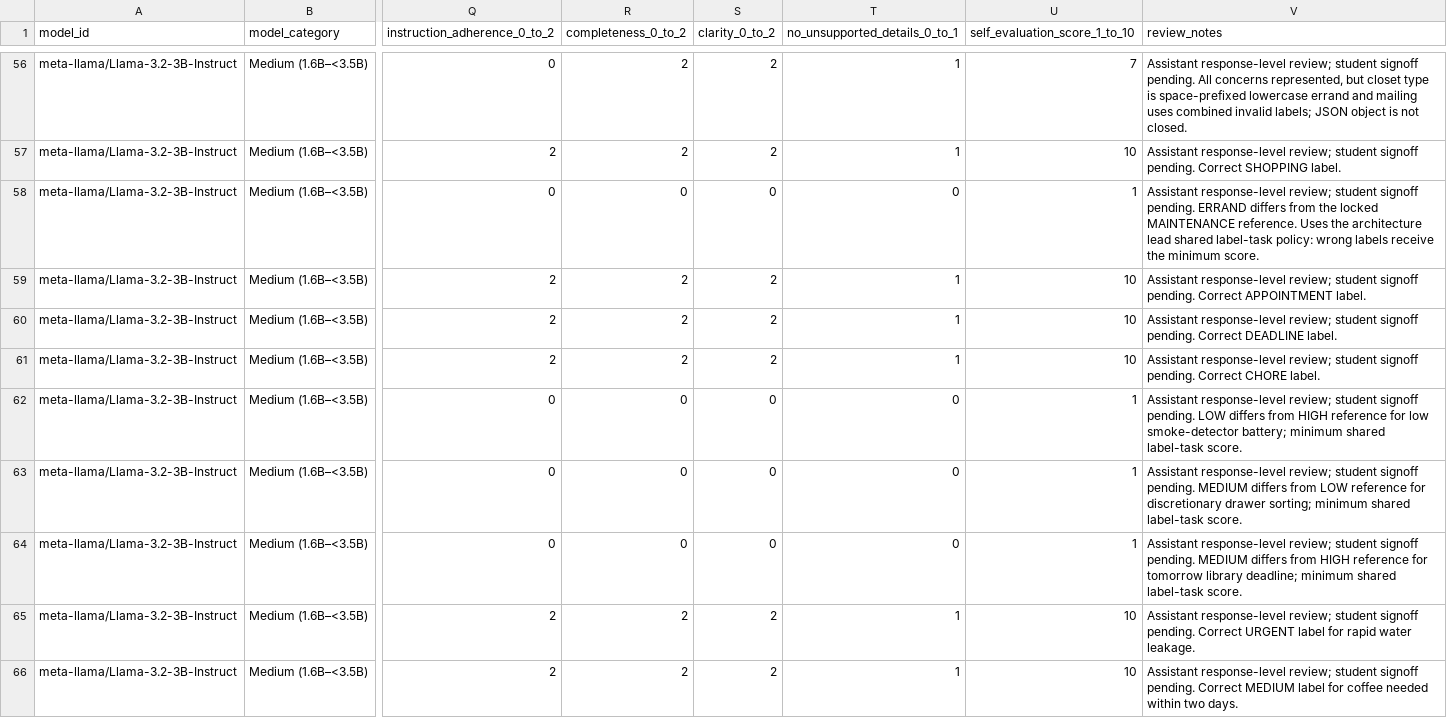
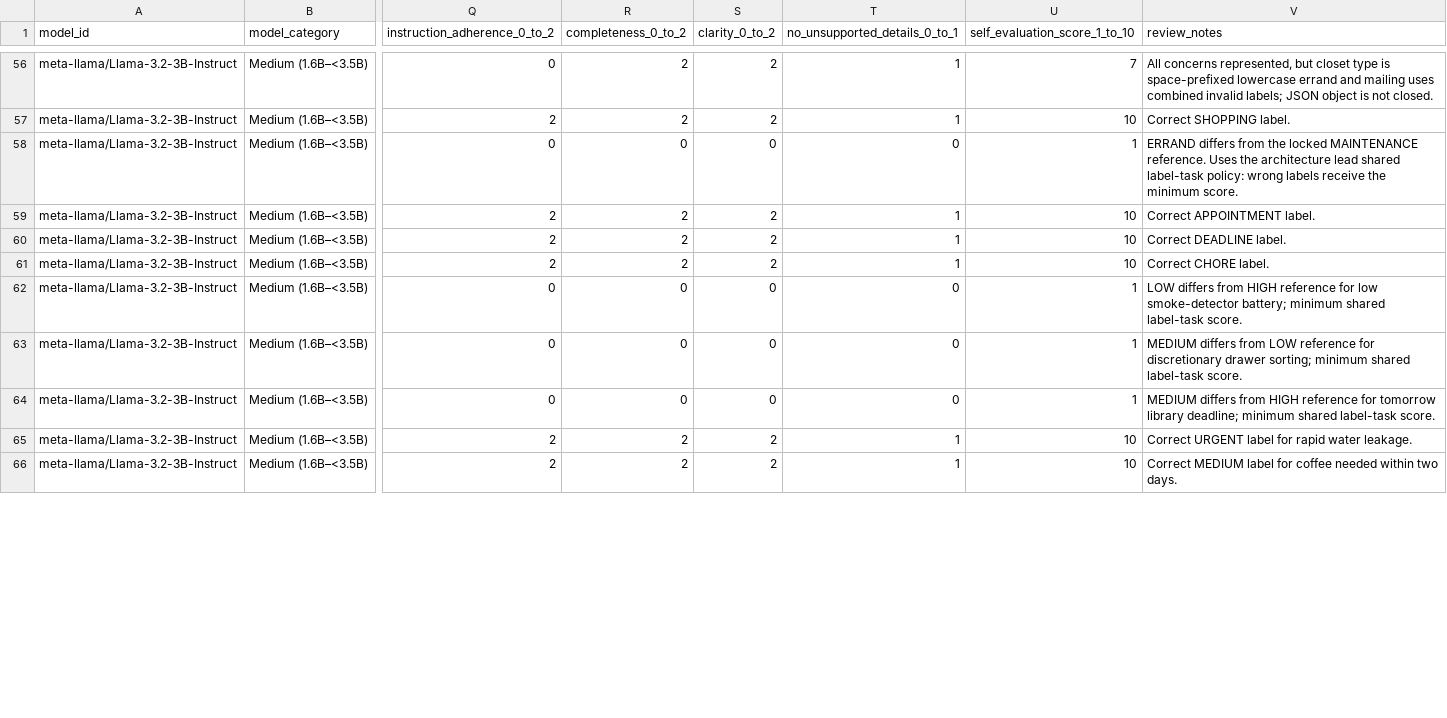
Before and after one commit to HestiaaAI/12_HestiaaAI, a CSV file: a7/results/architecture_benchmark.csv, drawn as a sheet; only a part is shown, gaps mark what is left out; the diff covers the shown part only; the diff names each change by its address in the sheet, - before the commit and + after, or states it on an @@ line.

```diff
--- a/a7/results/architecture_benchmark.csv
+++ b/a7/results/architecture_benchmark.csv
-V56 (review_notes): Assistant response-level review; student signoff pending. All concerns…
+V56 (review_notes): All concerns…
-V57 (review_notes): Assistant response-level review; student signoff pending. Correct SHOPPING…
+V57 (review_notes): Correct SHOPPING…
-V58 (review_notes): Assistant response-level review; student signoff pending. ERRAND differs…
+V58 (review_notes): ERRAND differs…
-V59 (review_notes): Assistant response-level review; student signoff pending. Correct APPOINTMENT…
+V59 (review_notes): Correct APPOINTMENT…
-V60 (review_notes): Assistant response-level review; student signoff pending. Correct DEADLINE…
+V60 (review_notes): Correct DEADLINE…
-V61 (review_notes): Assistant response-level review; student signoff pending. Correct CHORE…
+V61 (review_notes): Correct CHORE…
-V62 (review_notes): Assistant response-level review; student signoff pending. LOW differs…
+V62 (review_notes): LOW differs…
-V63 (review_notes): Assistant response-level review; student signoff pending. MEDIUM differs…
+V63 (review_notes): MEDIUM differs…
-V64 (review_notes): Assistant response-level review; student signoff pending. MEDIUM differs…
+V64 (review_notes): MEDIUM differs…
-V65 (review_notes): Assistant response-level review; student signoff pending. Correct URGENT…
+V65 (review_notes): Correct URGENT…
-V66 (review_notes): Assistant response-level review; student signoff pending. Correct MEDIUM…
+V66 (review_notes): Correct MEDIUM…
```
Also changed, not shown: 64 edited cells elsewhere in this file, a7/results/architecture/category_summary.csv, a7/results/architecture/model_summary.csv, 32 other files.
